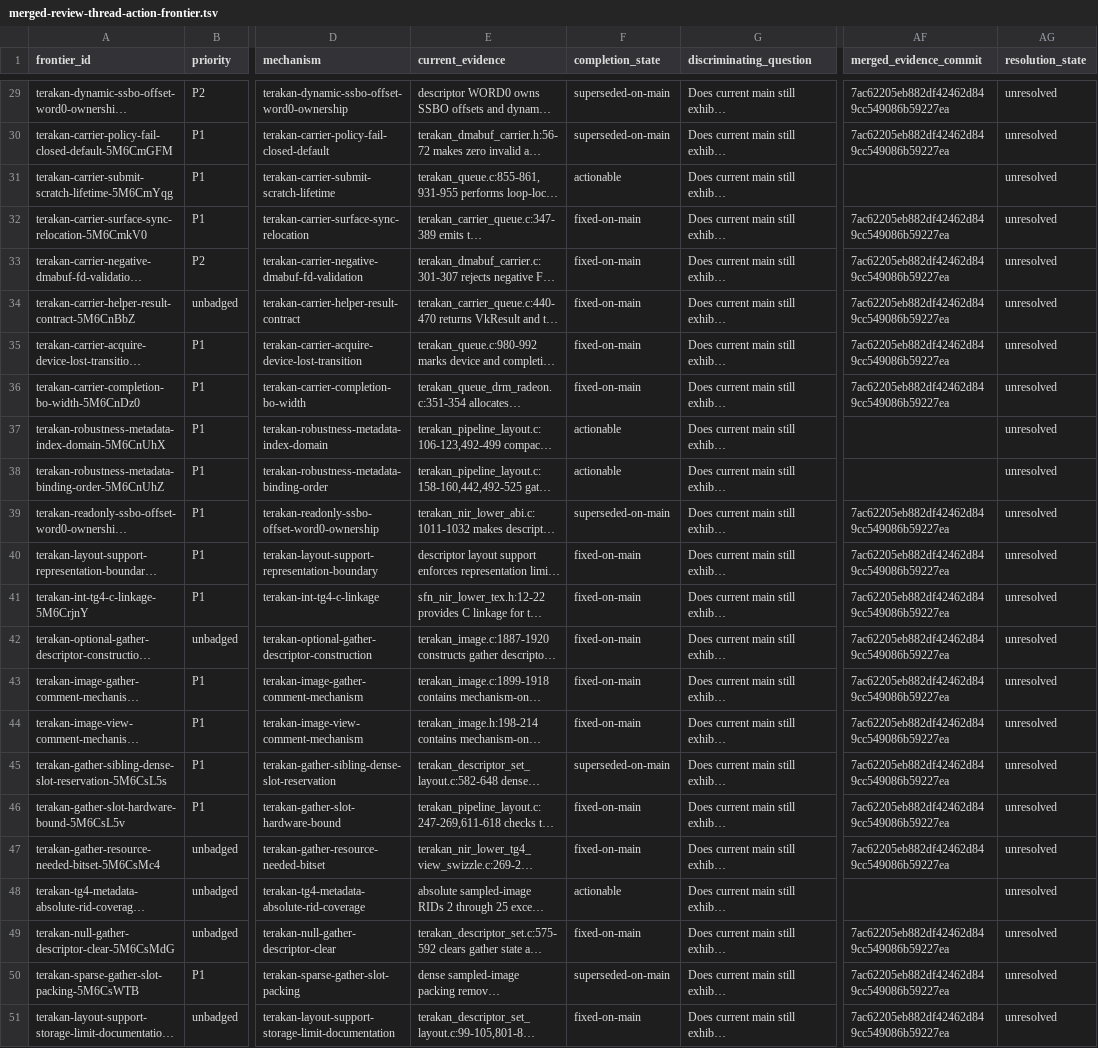
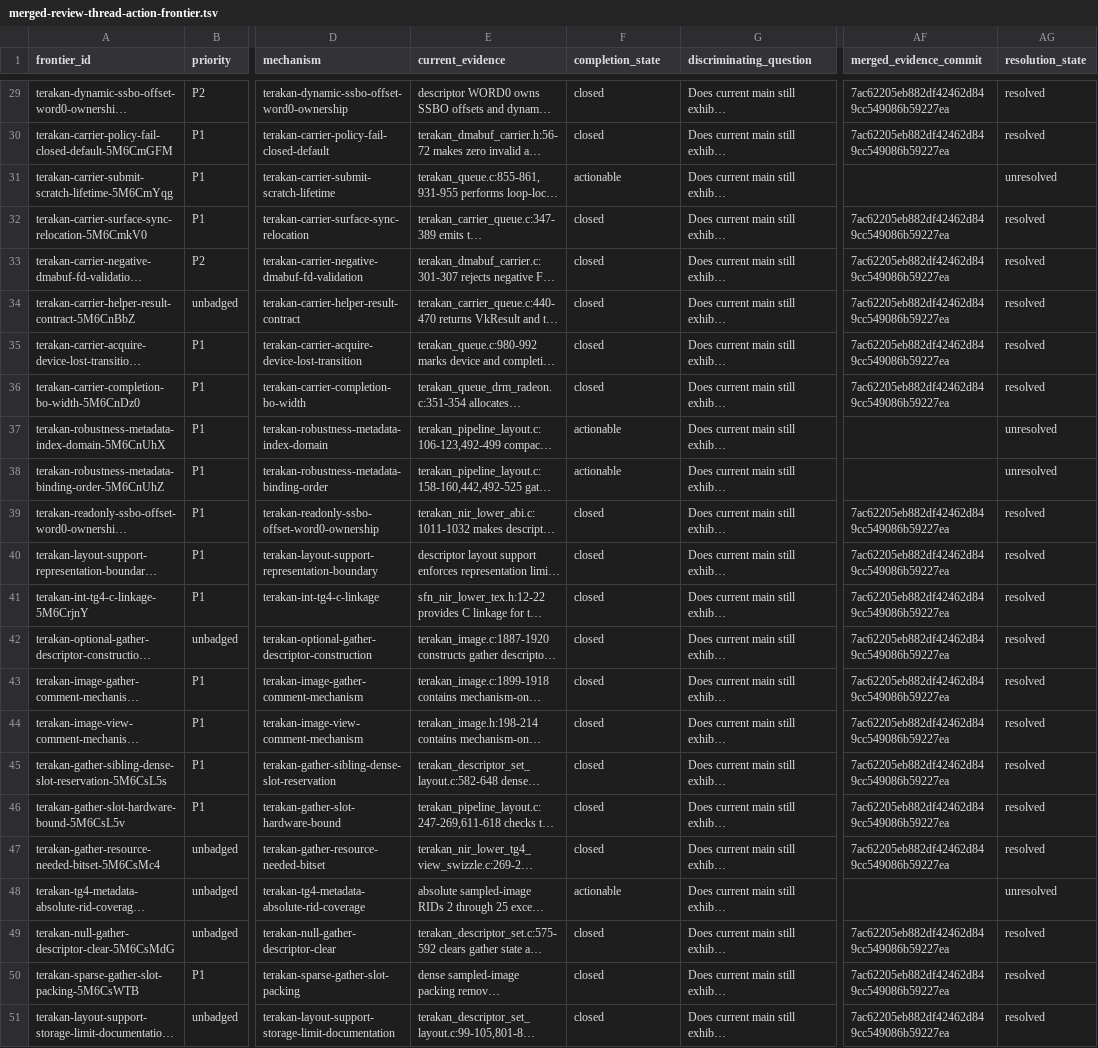
Before and after one commit to Oichkatzelesfrettschen/mesa-26-gororoba, a TSV file: build-infra/docs/merged-review-thread-action-frontier.tsv, drawn as a sheet; only a part is shown, gaps mark what is left out; long unchanged cells end in …; the diff covers the shown part only; the diff names each change by its address in the sheet, - before the commit and + after, or states it on an @@ line.

```diff
--- a/build-infra/docs/merged-review-thread-action-frontier.tsv
+++ b/build-infra/docs/merged-review-thread-action-frontier.tsv
-F29:F30 (completion_state): superseded-on-main
+F29:F30 (completion_state): closed
-AG29:AG30 (resolution_state): unresolved
+AG29:AG30 (resolution_state): resolved
-F32:F36 (completion_state): fixed-on-main
+F32:F36 (completion_state): closed
-AG32:AG36 (resolution_state): unresolved
+AG32:AG36 (resolution_state): resolved
-F39 (completion_state): superseded-on-main
+F39 (completion_state): closed
-AG39:AG47 (resolution_state): unresolved
+AG39:AG47 (resolution_state): resolved
-F40:F44 (completion_state): fixed-on-main
+F40:F44 (completion_state): closed
-F45 (completion_state): superseded-on-main
+F45 (completion_state): closed
-F46:F47 (completion_state): fixed-on-main
+F46:F47 (completion_state): closed
-F49 (completion_state): fixed-on-main
+F49 (completion_state): closed
-AG49:AG51 (resolution_state): unresolved
+AG49:AG51 (resolution_state): resolved
-F50 (completion_state): superseded-on-main
+F50 (completion_state): closed
-F51 (completion_state): fixed-on-main
+F51 (completion_state): closed
```
Also changed, not shown: 48 edited cells elsewhere in this file.
